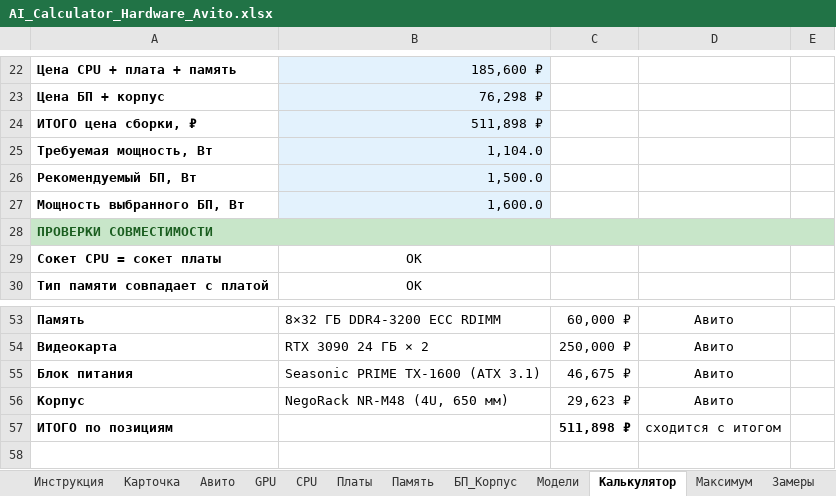
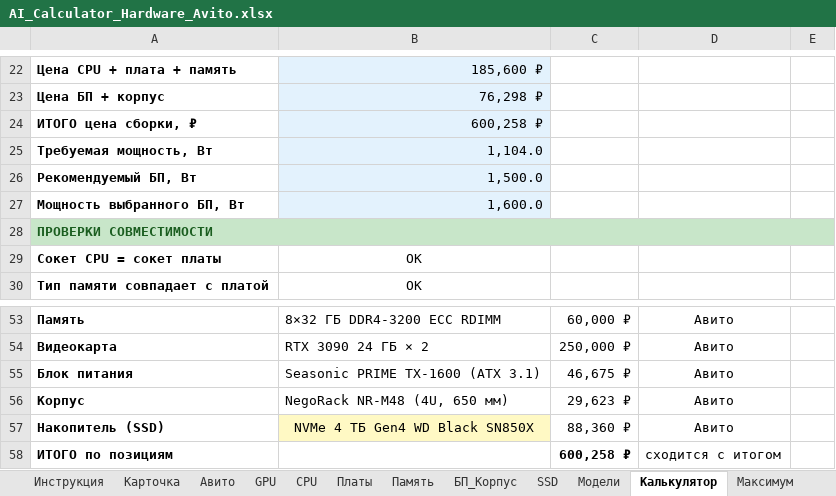
Before and after one commit to ErvSed/ai-hardware-calculator, an Excel workbook: AI_Calculator_Hardware_Avito.xlsx, sheet Калькулятор, drawn as a sheet; only a part is shown, gaps mark what is left out; values as stored, in another font and other column widths than the file's, no borders; addresses are those after the commit; the diff names each change by its address in the sheet, - before the commit and + after, or states it on an @@ line.

```diff
--- a/AI_Calculator_Hardware_Avito.xlsx (sheet Калькулятор)
+++ b/AI_Calculator_Hardware_Avito.xlsx (sheet Калькулятор)
+sheet tab: SSD
-B24: 511,898 ₽
+B24: 600,258 ₽
+row 57: Накопитель (SSD) | NVMe 4 ТБ Gen4 WD Black SN850X | 88,360 ₽ | Авито
-C58: 511,898 ₽
+C58: 600,258 ₽
```
Also changed, not shown: formulas that keep their value, charts or pictures.
